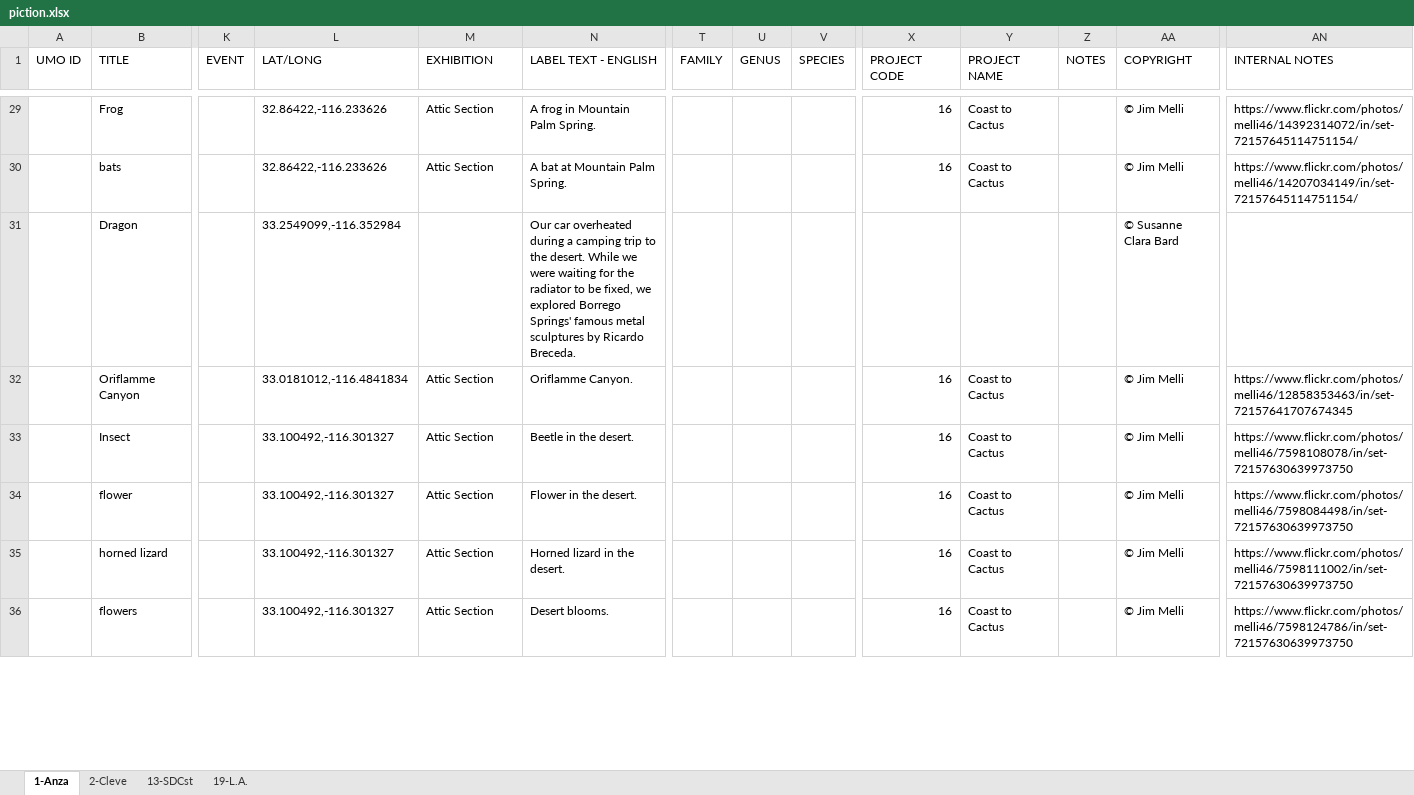
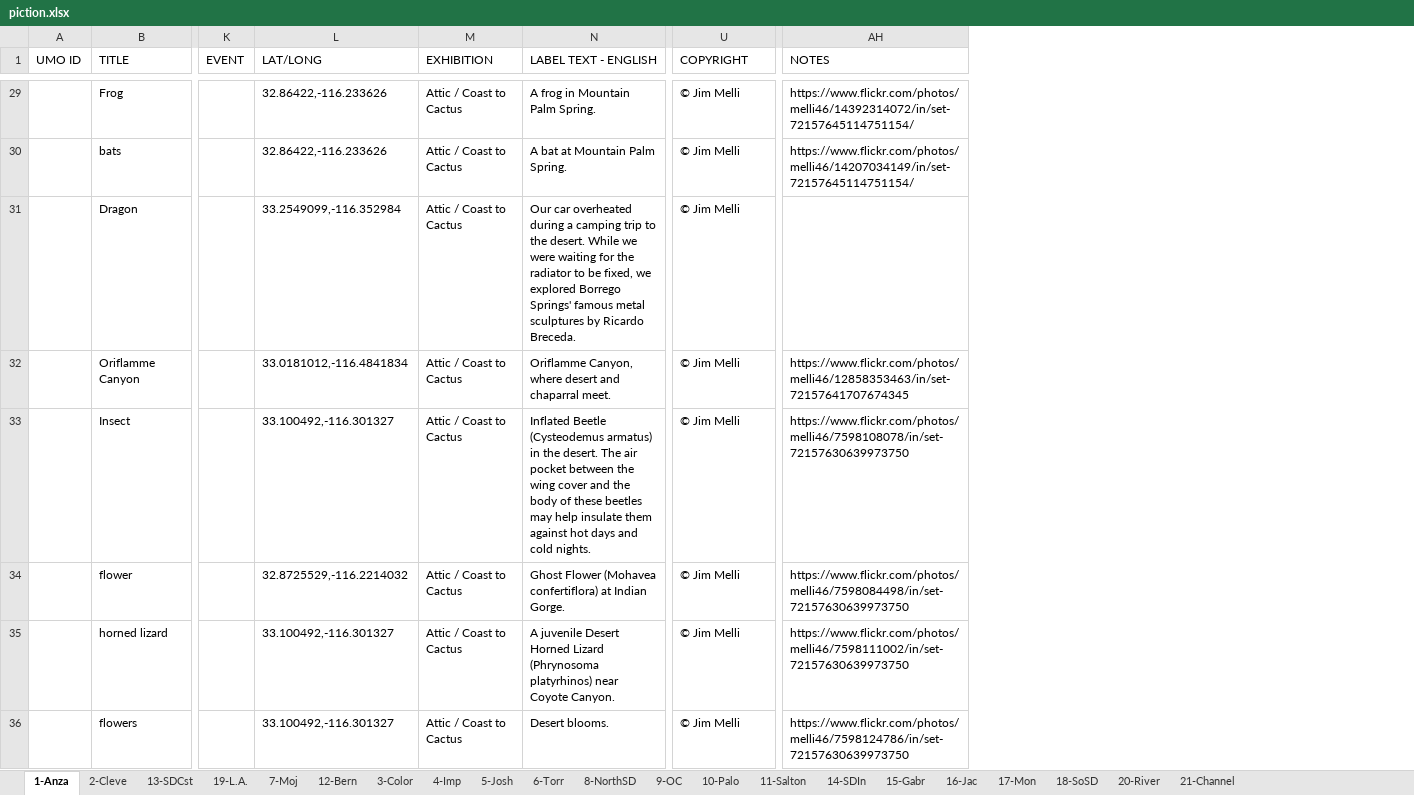
Before and after one commit to scimusmn/sd-scrapbook, an Excel workbook: data/piction.xlsx, sheet 1-Anza, drawn as a sheet; only a part is shown, gaps mark what is left out; values as stored, in another font and other column widths than the file's, no cell formats; removed rows and columns are numbered as before the commit, all else as after; the diff covers the shown part only; the diff names each change by its address in the sheet, - before the commit and + after, or states it on an @@ line.

```diff
--- a/data/piction.xlsx (sheet 1-Anza)
+++ b/data/piction.xlsx (sheet 1-Anza)
+sheet tab: 7-Moj
+sheet tab: 12-Bern
+sheet tab: 3-Color
+sheet tab: 4-Imp
+sheet tab: 5-Josh
+sheet tab: 6-Torr
+sheet tab: 8-NorthSD
+sheet tab: 9-OC
+sheet tab: 10-Palo
+sheet tab: 11-Salton
+sheet tab: 14-SDIn
+sheet tab: 15-Gabr
+sheet tab: 16-Jac
+sheet tab: 17-Mon
+sheet tab: 18-SoSD
+sheet tab: 20-River
+sheet tab: 21-Channel
-column T (FAMILY), empty
-column U (GENUS), empty
-column V (SPECIES), empty
-column X (PROJECT CODE), rows 29-36: 16 | 16 |  | 16 | 16 | 16 | 16 | 16
-column Y (PROJECT NAME), rows 29-36: Coast to Cactus | Coast to Cactus |  | Coast to Cactus | Coast to Cactus | Coast to Cactus | Coast to Cactus | Coast to Cactus
-column Z (NOTES), empty
-AH1: INTERNAL NOTES
+AH1: NOTES
-M29:M30 (EXHIBITION): Attic Section
+M29:M30 (EXHIBITION): Attic / Coast to Cactus
-M31 (EXHIBITION): (empty)
+M31 (EXHIBITION): Attic / Coast to Cactus
-U31 (COPYRIGHT): © Susanne Clara Bard
+U31 (COPYRIGHT): © Jim Melli
-M32:M36 (EXHIBITION): Attic Section
+M32:M36 (EXHIBITION): Attic / Coast to Cactus
-N32 (LABEL TEXT - ENGLISH): Oriflamme Canyon.
+N32 (LABEL TEXT - ENGLISH): Oriflamme Canyon, where desert and chaparral meet.
-N33 (LABEL TEXT - ENGLISH): Beetle in the desert.
+N33 (LABEL TEXT - ENGLISH): Inflated Beetle (Cysteodemus armatus) in the desert. The air pocket between the wing cover and the body of these beetles may help insulate them against hot days and cold nights.
-L34 (LAT/LONG): 33.100492,-116.301327
+L34 (LAT/LONG): 32.8725529,-116.2214032
-N34 (LABEL TEXT - ENGLISH): Flower in the desert.
+N34 (LABEL TEXT - ENGLISH): Ghost Flower (Mohavea confertiflora) at Indian Gorge.
-N35 (LABEL TEXT - ENGLISH): Horned lizard in the desert.
+N35 (LABEL TEXT - ENGLISH): A juvenile Desert Horned Lizard (Phrynosoma platyrhinos) near Coyote Canyon.
```
Also changed, not shown: 48 edited cells elsewhere in this sheet, sheet 2-Cleve, sheet 13-SDCst, sheet 19-L.A., cell formats, hidden cells, 2 other files.
